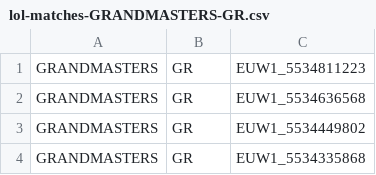
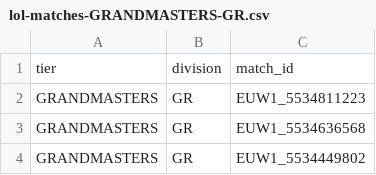
Before and after one commit to rmanaem/esports-prediction, a CSV file: data/csv/lol-matches-GRANDMASTERS-GR.csv, drawn as a sheet; only a part is shown; the shorter side is filled out with more unchanged rows.

```diff
--- a/data/csv/lol-matches-GRANDMASTERS-GR.csv
+++ b/data/csv/lol-matches-GRANDMASTERS-GR.csv
@@ -1 +1,2 @@
+tier,division,match_id
 GRANDMASTERS,GR,EUW1_5534811223
```
Also changed, not shown: 4 other files.
